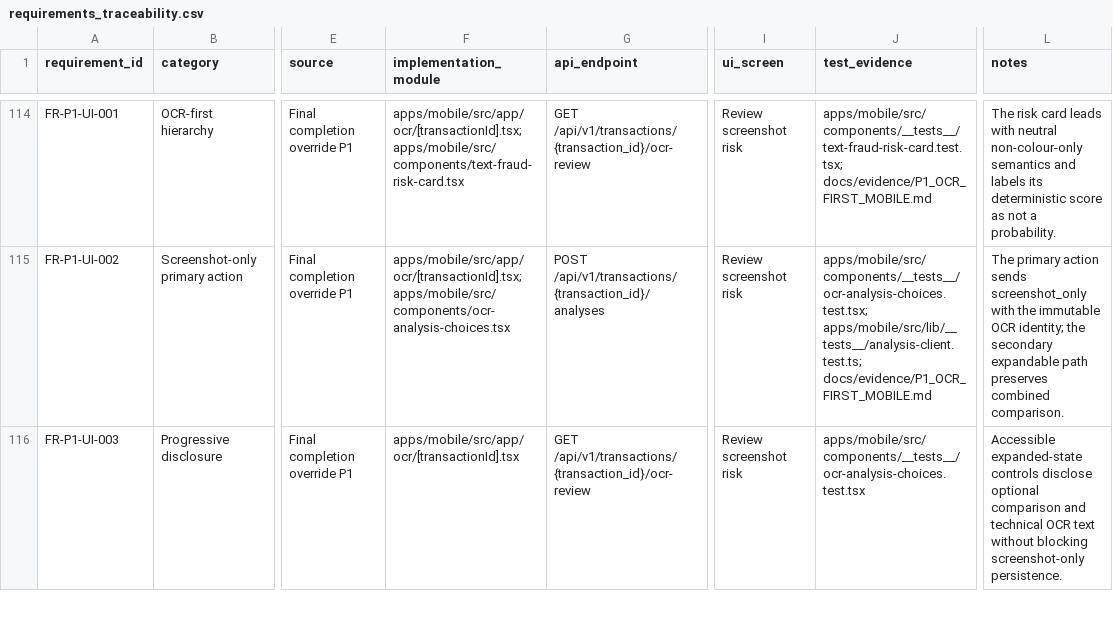
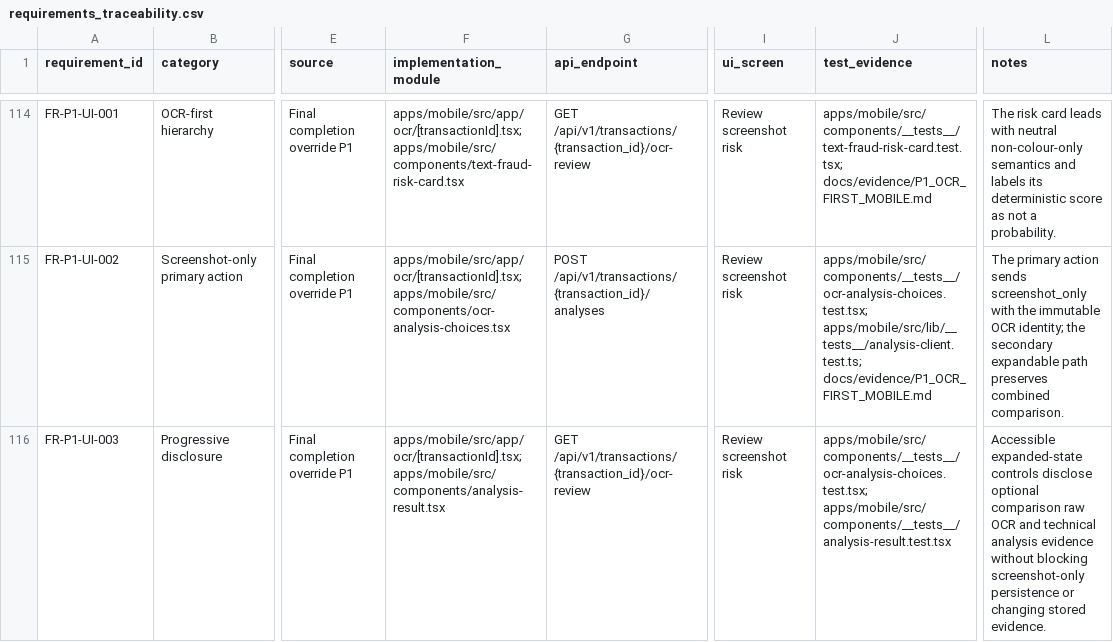
Before and after one commit to davidagyekum/momo-fraud-detection, a CSV file: requirements_traceability.csv, drawn as a sheet; only a part is shown, gaps mark what is left out; the diff covers the shown part only; the diff names each change by its address in the sheet, - before the commit and + after, or states it on an @@ line.

Commit message:
fix(mobile): collapse technical analysis evidence

```diff
--- a/requirements_traceability.csv
+++ b/requirements_traceability.csv
-F116 (implementation_module): apps/mobile/src/app/ocr/[transactionId].tsx
+F116 (implementation_module): apps/mobile/src/app/ocr/[transactionId].tsx; apps/mobile/src/components/analysis-result.tsx
-J116 (test_evidence): apps/mobile/src/components/__tests__/ocr-analysis-choices.test.tsx
+J116 (test_evidence): apps/mobile/src/components/__tests__/ocr-analysis-choices.test.tsx; apps/mobile/src/components/__tests__/analysis-result.test.tsx
-L116 (notes): …optional comparison and technical OCR text without blocking screenshot-only persistence.
+L116 (notes): …optional comparison raw OCR and technical analysis evidence without blocking screenshot-only persistence or changing stored evidence.
```
Also changed, not shown: 3 edited cells elsewhere in this file, 7 other files.
